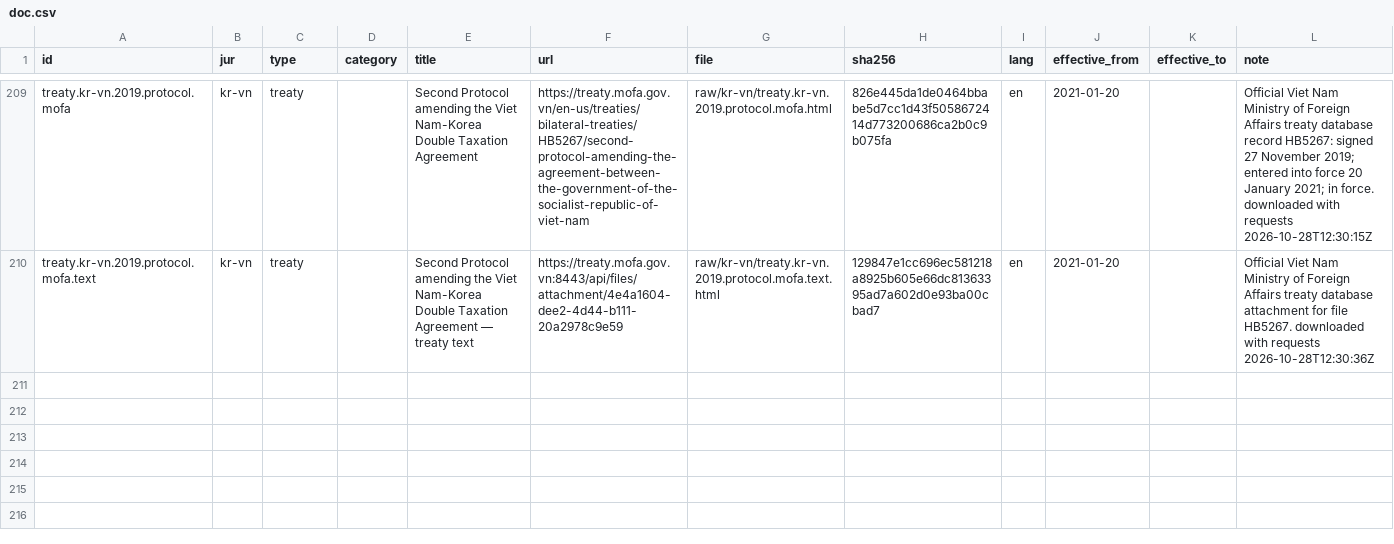
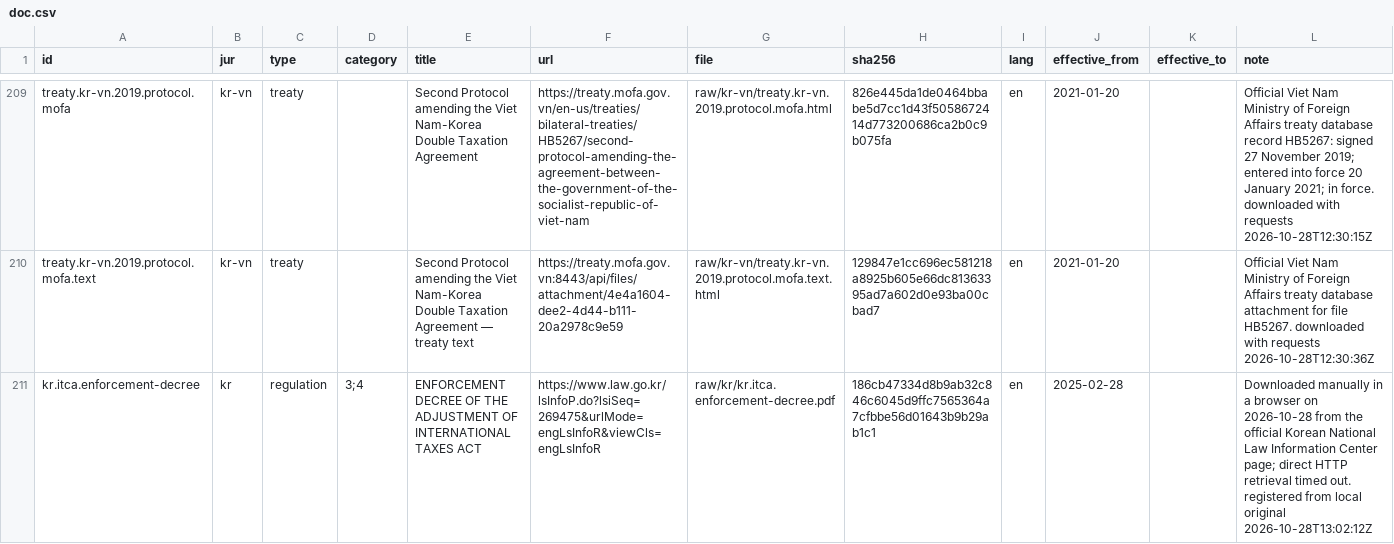
Before and after one commit to ZhihongWu-dev/Asia-Tax-AI-Agent, a CSV file: database/doc.csv, drawn as a sheet; only a part is shown, gaps mark what is left out; the diff names each change by its address in the sheet, - before the commit and + after, or states it on an @@ line.

```diff
--- a/database/doc.csv
+++ b/database/doc.csv
+row 211: kr.itca.enforcement-decree | kr | regulation | 3;4 | ENFORCEMENT DECREE OF THE ADJUSTMENT OF INTERNATIONAL TAXES ACT | https://www.law.go.kr/lsInfoP.do?lsiSeq=269475&urlMode=engLsInfoR&viewCls=engLsInfoR | raw/kr/kr.itca.enforcement-decree.pdf | 186cb47334d8b9ab32c846c6045d9ffc7565364a7cfbbe56d01643b9b29ab1c1 | en | 2025-02-28 |  | Downloaded manually in a browser on 2026-10-28 from the official Korean National Law Information Center page; direct HTTP retrieval timed out. registered from local original 2026-10-28T13:02:12Z
```
Also changed, not shown: database/files.csv, database/param.csv, 10 other files.
